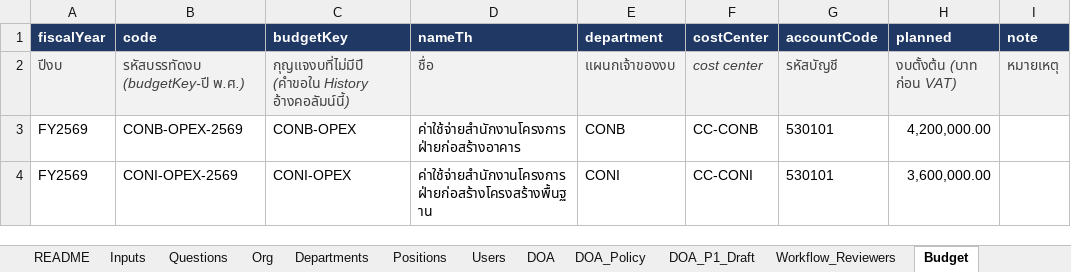
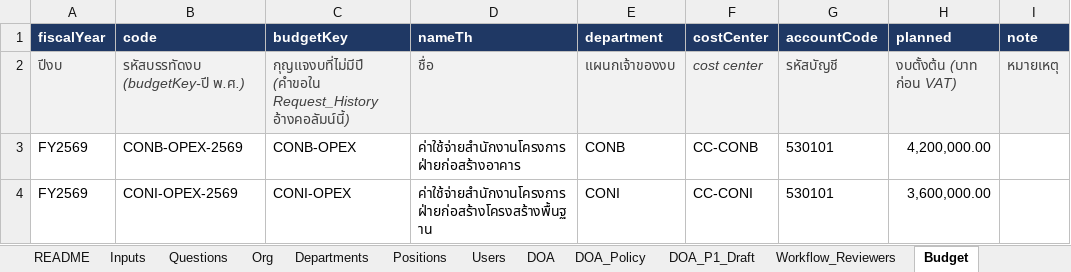
Before and after one commit to keng-tavorn/bcs, an Excel workbook: docs/inputs/BCS_inputs_p1.xlsx, sheet Budget, drawn as a sheet; only a part is shown; values as stored, in another font and other column widths than the file's, no borders; the diff names each change by its address in the sheet, - before the commit and + after, or states it on an @@ line.

```diff
--- a/docs/inputs/BCS_inputs_p1.xlsx (sheet Budget)
+++ b/docs/inputs/BCS_inputs_p1.xlsx (sheet Budget)
-C2 (budgetKey): กุญแจงบที่ไม่มีปี (คำขอใน History อ้างคอลัมน์นี้)
+C2 (budgetKey): กุญแจงบที่ไม่มีปี (คำขอใน Request_History อ้างคอลัมน์นี้)
```
Also changed, not shown: sheet Scenarios, sheet Org, sheet README, sheet DocSamples, other sheet tabs, 5 other files.
